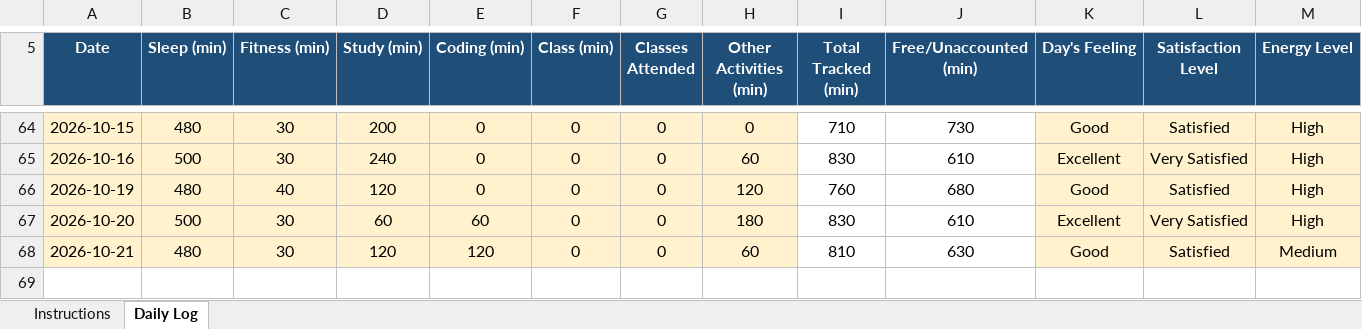
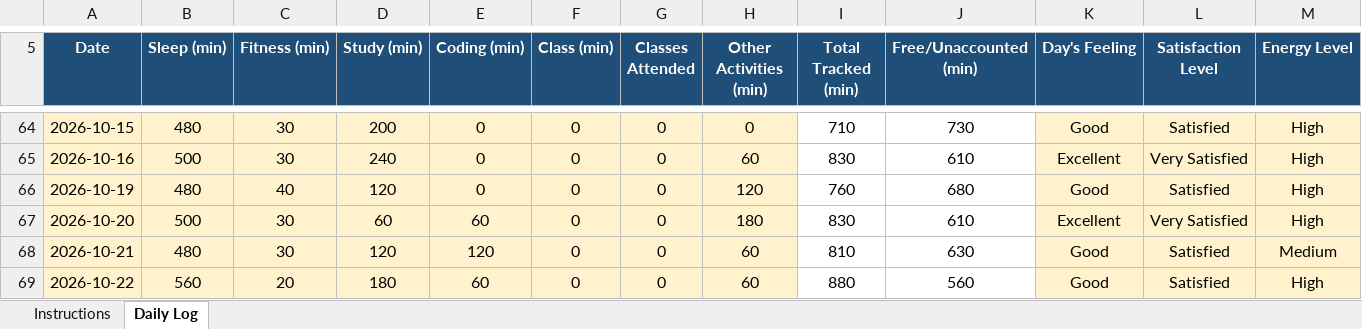
Before and after one commit to birajkishorepaul/Python, an Excel workbook: 12607891.xlsx, sheet Daily Log, drawn as a sheet; only a part is shown, gaps mark what is left out; values as stored, in another font and other column widths than the file's, no borders; conditional formats not drawn; rows hold the shown columns only; the diff names each change by its address in the sheet, - before the commit and + after, or states it on an @@ line.

Commit message:
Daily Activity Tracker 22Oct

```diff
--- a/12607891.xlsx (sheet Daily Log)
+++ b/12607891.xlsx (sheet Daily Log)
+row 69: 2026-10-22 | 560 | 20 | 180 | 60 | 0 | 0 | 60 | 880 | 560 | Good | Satisfied | High
```
